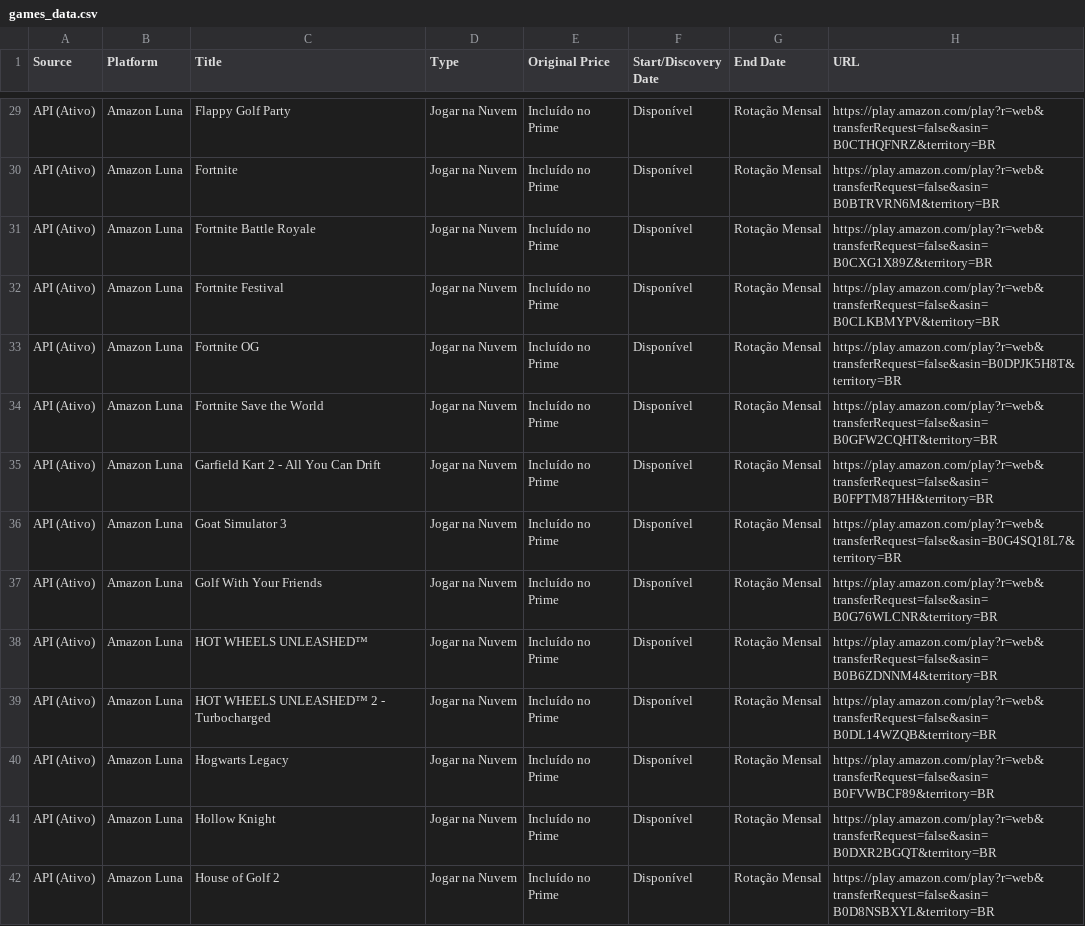
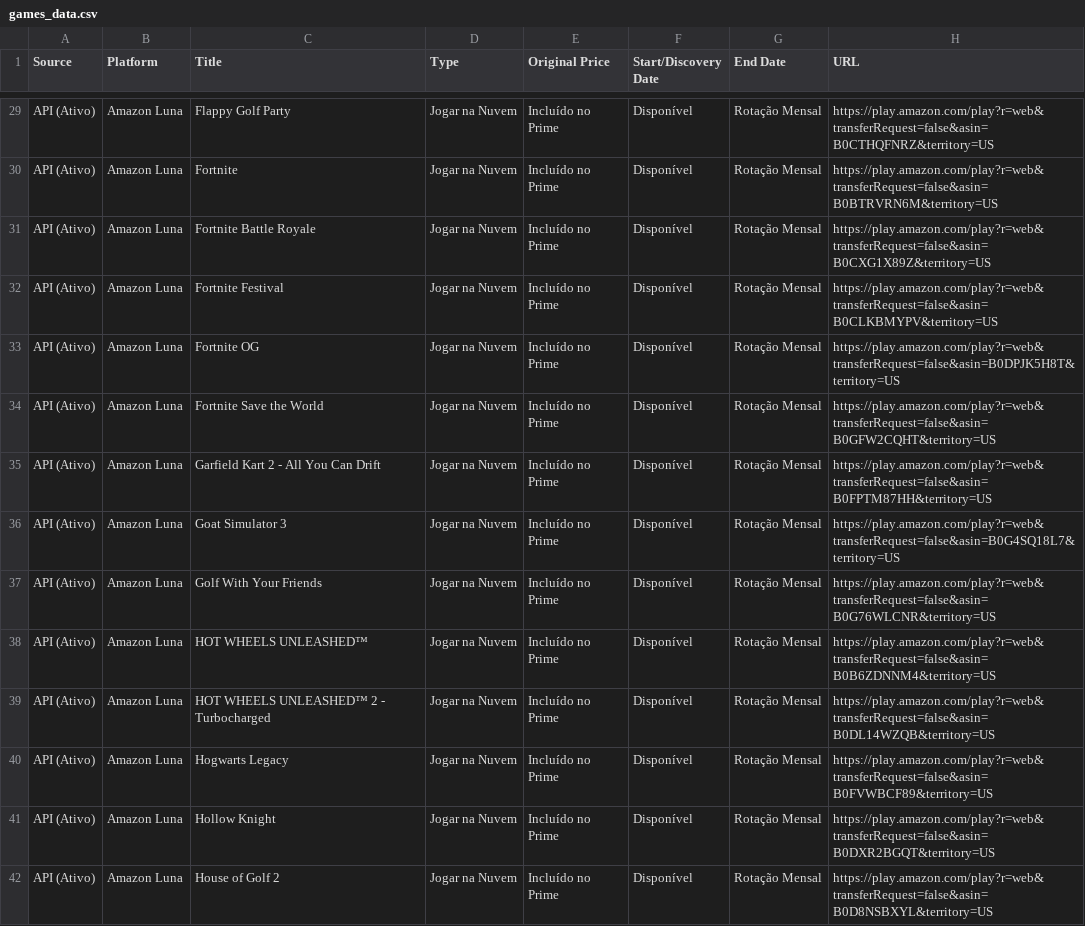
Before and after one commit to yuriluna85/games-for-free, a CSV file: games_data.csv, drawn as a sheet; only a part is shown, gaps mark what is left out; the diff covers the shown part only; the diff names each change by its address in the sheet, - before the commit and + after, or states it on an @@ line.

```diff
--- a/games_data.csv
+++ b/games_data.csv
-H29 (URL): https://play.amazon.com/play?r=web&transferRequest=false&asin=B0CTHQFNRZ&territory=BR
+H29 (URL): https://play.amazon.com/play?r=web&transferRequest=false&asin=B0CTHQFNRZ&territory=US
-H30 (URL): https://play.amazon.com/play?r=web&transferRequest=false&asin=B0BTRVRN6M&territory=BR
+H30 (URL): https://play.amazon.com/play?r=web&transferRequest=false&asin=B0BTRVRN6M&territory=US
-H31 (URL): https://play.amazon.com/play?r=web&transferRequest=false&asin=B0CXG1X89Z&territory=BR
+H31 (URL): https://play.amazon.com/play?r=web&transferRequest=false&asin=B0CXG1X89Z&territory=US
-H32 (URL): https://play.amazon.com/play?r=web&transferRequest=false&asin=B0CLKBMYPV&territory=BR
+H32 (URL): https://play.amazon.com/play?r=web&transferRequest=false&asin=B0CLKBMYPV&territory=US
-H33 (URL): https://play.amazon.com/play?r=web&transferRequest=false&asin=B0DPJK5H8T&territory=BR
+H33 (URL): https://play.amazon.com/play?r=web&transferRequest=false&asin=B0DPJK5H8T&territory=US
-H34 (URL): https://play.amazon.com/play?r=web&transferRequest=false&asin=B0GFW2CQHT&territory=BR
+H34 (URL): https://play.amazon.com/play?r=web&transferRequest=false&asin=B0GFW2CQHT&territory=US
-H35 (URL): https://play.amazon.com/play?r=web&transferRequest=false&asin=B0FPTM87HH&territory=BR
+H35 (URL): https://play.amazon.com/play?r=web&transferRequest=false&asin=B0FPTM87HH&territory=US
-H36 (URL): https://play.amazon.com/play?r=web&transferRequest=false&asin=B0G4SQ18L7&territory=BR
+H36 (URL): https://play.amazon.com/play?r=web&transferRequest=false&asin=B0G4SQ18L7&territory=US
-H37 (URL): https://play.amazon.com/play?r=web&transferRequest=false&asin=B0G76WLCNR&territory=BR
+H37 (URL): https://play.amazon.com/play?r=web&transferRequest=false&asin=B0G76WLCNR&territory=US
-H38 (URL): https://play.amazon.com/play?r=web&transferRequest=false&asin=B0B6ZDNNM4&territory=BR
+H38 (URL): https://play.amazon.com/play?r=web&transferRequest=false&asin=B0B6ZDNNM4&territory=US
-H39 (URL): https://play.amazon.com/play?r=web&transferRequest=false&asin=B0DL14WZQB&territory=BR
+H39 (URL): https://play.amazon.com/play?r=web&transferRequest=false&asin=B0DL14WZQB&territory=US
-H40 (URL): https://play.amazon.com/play?r=web&transferRequest=false&asin=B0FVWBCF89&territory=BR
+H40 (URL): https://play.amazon.com/play?r=web&transferRequest=false&asin=B0FVWBCF89&territory=US
-H41 (URL): https://play.amazon.com/play?r=web&transferRequest=false&asin=B0DXR2BGQT&territory=BR
+H41 (URL): https://play.amazon.com/play?r=web&transferRequest=false&asin=B0DXR2BGQT&territory=US
-H42 (URL): https://play.amazon.com/play?r=web&transferRequest=false&asin=B0D8NSBXYL&territory=BR
+H42 (URL): https://play.amazon.com/play?r=web&transferRequest=false&asin=B0D8NSBXYL&territory=US
```
Also changed, not shown: 8 added rows, 2 removed rows and 82 edited cells elsewhere in this file, 4 other files.
